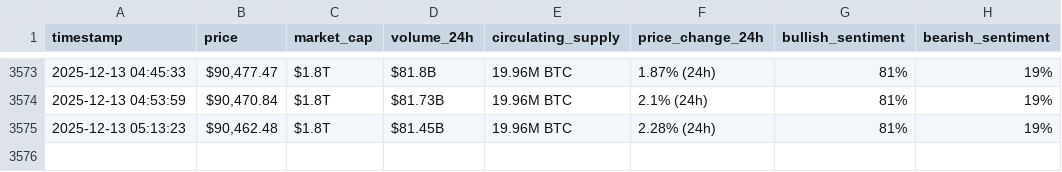
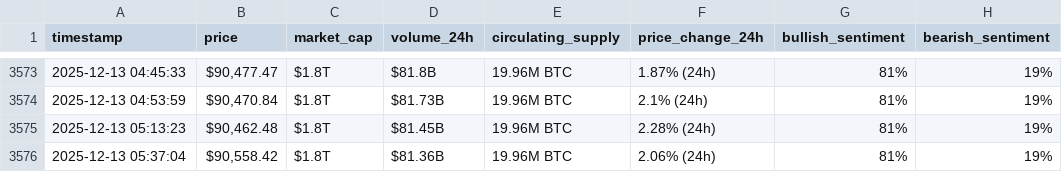
Before and after one commit to rahmafallous2/webscraping-automationn, a CSV file: bitcoin_hourly_data.csv, drawn as a sheet; only a part is shown, gaps mark what is left out; the diff names each change by its address in the sheet, - before the commit and + after, or states it on an @@ line.

```diff
--- a/bitcoin_hourly_data.csv
+++ b/bitcoin_hourly_data.csv
+row 3576: 2025-12-13 05:37:04 | $90,558.42 | $1.8T | $81.36B | 19.96M BTC | 2.06% (24h) | 81% | 19%
```
